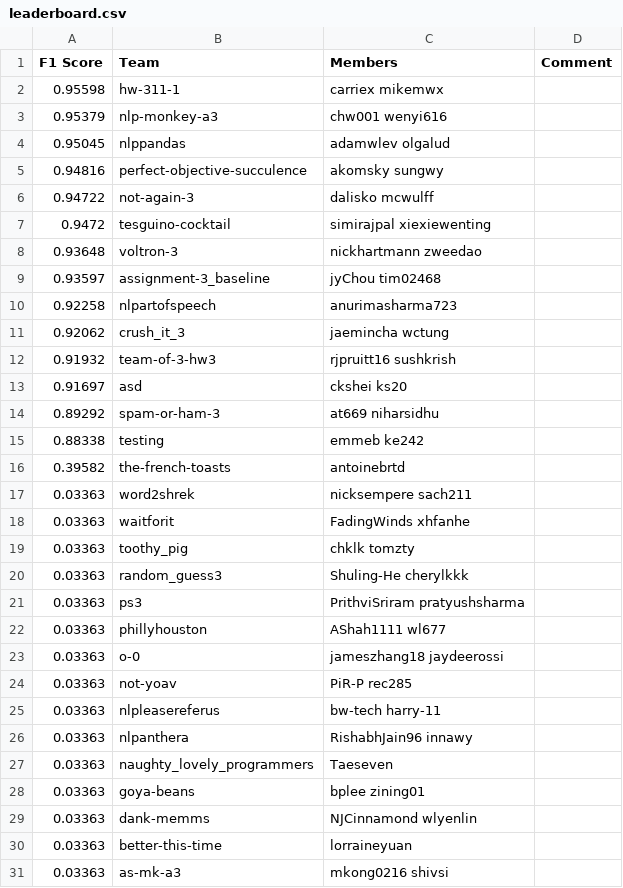
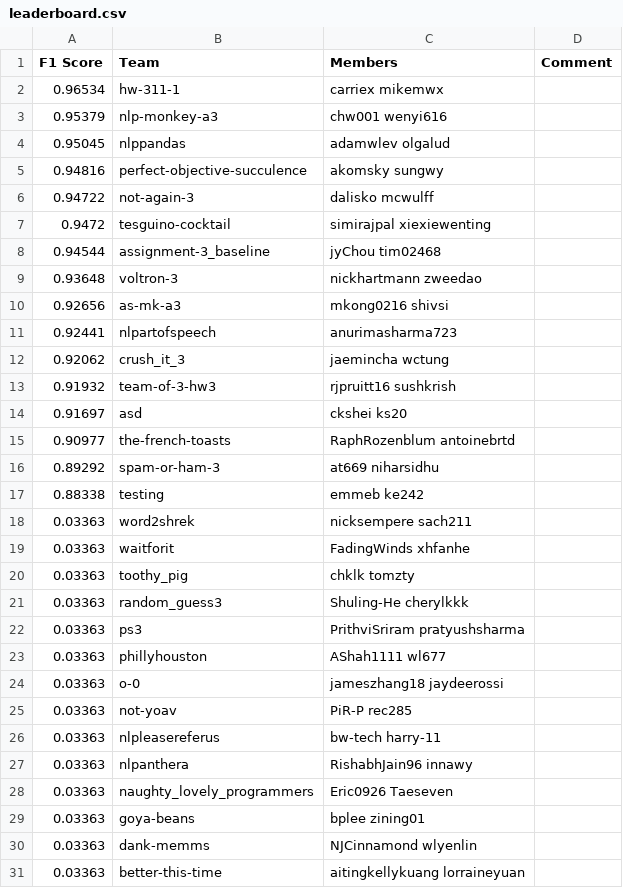
Before and after one commit to ks20/leaderboards, a CSV file: assignment3/leaderboard.csv, drawn as a sheet.

Commit message:
Leaderboard Update

```diff
--- a/assignment3/leaderboard.csv
+++ b/assignment3/leaderboard.csv
@@ -1,3 +1,3 @@
 F1 Score,Team,Members,Comment
-0.95598,hw-311-1,carriex mikemwx,
+0.96534,hw-311-1,carriex mikemwx,
 0.95379,nlp-monkey-a3,chw001 wenyi616,
@@ -7,5 +7,6 @@ F1 Score,Team,Members,Comment
 0.9472,tesguino-cocktail,simirajpal xiexiewenting,
+0.94544,assignment-3_baseline,jyChou tim02468,
 0.93648,voltron-3,nickhartmann zweedao,
-0.93597,assignment-3_baseline,jyChou tim02468,
-0.92258,nlpartofspeech,anurimasharma723,
+0.92656,as-mk-a3,mkong0216 shivsi,
+0.92441,nlpartofspeech,anurimasharma723,
 0.92062,crush_it_3,jaemincha wctung,
@@ -13,5 +14,5 @@ F1 Score,Team,Members,Comment
 0.91697,asd,ckshei ks20,
+0.90977,the-french-toasts,RaphRozenblum antoinebrtd,
 0.89292,spam-or-ham-3,at669 niharsidhu,
 0.88338,testing,emmeb ke242,
-0.39582,the-french-toasts,antoinebrtd,
 0.03363,word2shrek,nicksempere sach211,
@@ -26,6 +27,5 @@ F1 Score,Team,Members,Comment
 0.03363,nlpanthera,RishabhJain96 innawy,
-0.03363,naughty_lovely_programmers,Taeseven,
+0.03363,naughty_lovely_programmers,Eric0926 Taeseven,
 0.03363,goya-beans,bplee zining01,
 0.03363,dank-memms,NJCinnamond wlyenlin,
-0.03363,better-this-time,lorraineyuan,
-0.03363,as-mk-a3,mkong0216 shivsi,
+0.03363,better-this-time,aitingkellykuang lorraineyuan,
```
